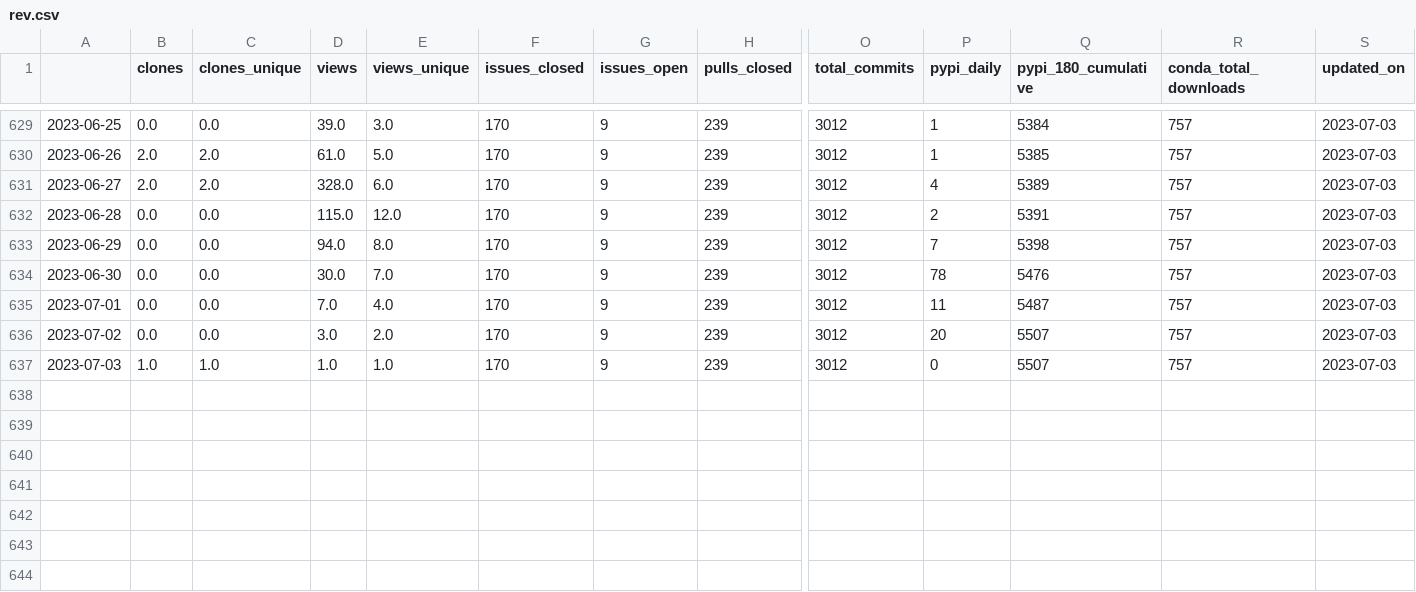
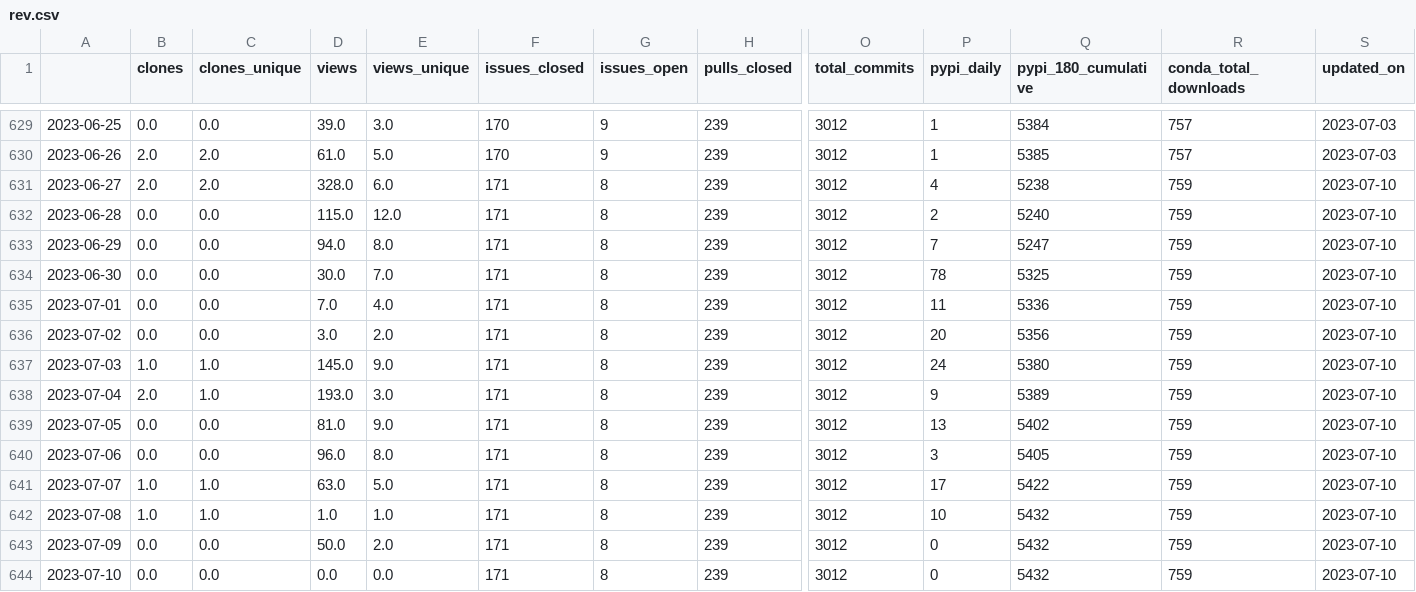
Before and after one commit to NREL/osos, a CSV file: data/rev.csv, drawn as a sheet; only a part is shown, gaps mark what is left out; rows hold the shown columns only; the diff names each change by its address in the sheet, - before the commit and + after, or states it on an @@ line.

Commit message:
update osos data and plots

```diff
--- a/data/rev.csv
+++ b/data/rev.csv
-F631:F637 (issues_closed): 170
+F631:F637 (issues_closed): 171
-G631:G637 (issues_open): 9
+G631:G637 (issues_open): 8
-Q631 (pypi_180_cumulative): 5389
+Q631 (pypi_180_cumulative): 5238
-R631:R637 (conda_total_downloads): 757
+R631:R637 (conda_total_downloads): 759
-S631:S637 (updated_on): 2023-07-03
+S631:S637 (updated_on): 2023-07-10
-Q632 (pypi_180_cumulative): 5391
+Q632 (pypi_180_cumulative): 5240
-Q633 (pypi_180_cumulative): 5398
+Q633 (pypi_180_cumulative): 5247
-Q634 (pypi_180_cumulative): 5476
+Q634 (pypi_180_cumulative): 5325
-Q635 (pypi_180_cumulative): 5487
+Q635 (pypi_180_cumulative): 5336
-Q636 (pypi_180_cumulative): 5507
+Q636 (pypi_180_cumulative): 5356
-D637 (views): 1.0
+D637 (views): 145.0
-E637 (views_unique): 1.0
+E637 (views_unique): 9.0
-P637 (pypi_daily): 0
+P637 (pypi_daily): 24
-Q637 (pypi_180_cumulative): 5507
+Q637 (pypi_180_cumulative): 5380
+row 638: 2023-07-04 | 2.0 | 1.0 | 193.0 | 3.0 | 171 | 8 | 239 | 3012 | 9 | 5389 | 759 | 2023-07-10
+row 639: 2023-07-05 | 0.0 | 0.0 | 81.0 | 9.0 | 171 | 8 | 239 | 3012 | 13 | 5402 | 759 | 2023-07-10
+row 640: 2023-07-06 | 0.0 | 0.0 | 96.0 | 8.0 | 171 | 8 | 239 | 3012 | 3 | 5405 | 759 | 2023-07-10
+row 641: 2023-07-07 | 1.0 | 1.0 | 63.0 | 5.0 | 171 | 8 | 239 | 3012 | 17 | 5422 | 759 | 2023-07-10
+row 642: 2023-07-08 | 1.0 | 1.0 | 1.0 | 1.0 | 171 | 8 | 239 | 3012 | 10 | 5432 | 759 | 2023-07-10
+row 643: 2023-07-09 | 0.0 | 0.0 | 50.0 | 2.0 | 171 | 8 | 239 | 3012 | 0 | 5432 | 759 | 2023-07-10
+row 644: 2023-07-10 | 0.0 | 0.0 | 0.0 | 0.0 | 171 | 8 | 239 | 3012 | 0 | 5432 | 759 | 2023-07-10
```
Also changed, not shown: data/nrwal.csv, data/phygnn.csv, 20 other files.
